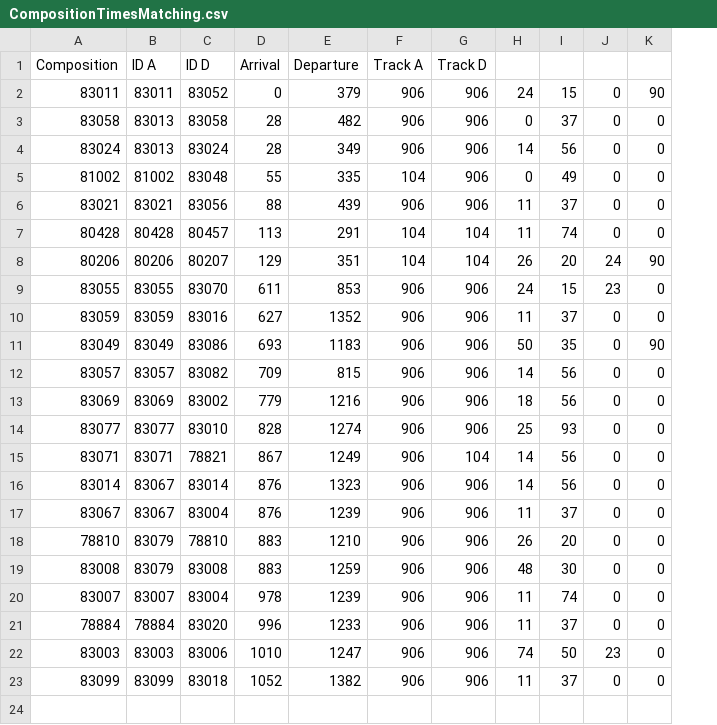
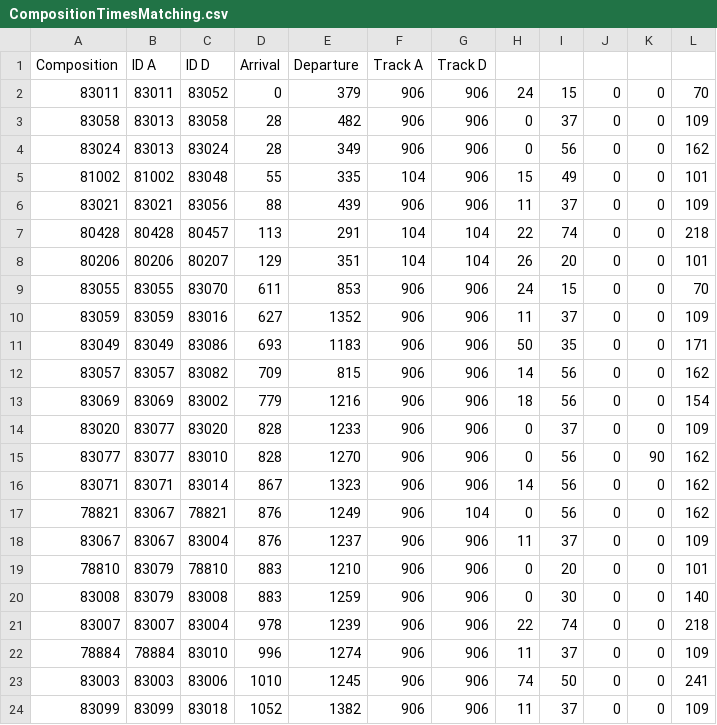
Before and after one commit to jeroenkremermachine/NedTrain, a CSV file: CompositionTimesMatching.csv, drawn as a sheet; addresses are those after the commit; the diff names each change by its address in the sheet, - before the commit and + after, or states it on an @@ line.

```diff
--- a/CompositionTimesMatching.csv
+++ b/CompositionTimesMatching.csv
+column L, rows 2-13: 70 | 109 | 162 | 101 | 109 | 218 | 101 | 70 | 109 | 171 | 162 | 154; rows 15-24: 162 | 162 | 162 | 109 | 101 | 140 | 218 | 109 | 241 | 109
-K2: 90
+K2: 0
-H4: 14
+H4: 0
-H5: 0
+H5: 15
-H7: 11
+H7: 22
-J8: 24
+J8: 0
-K8: 90
+K8: 0
-J9: 23
+J9: 0
-K11: 90
+K11: 0
+row 14: 83020 | 83077 | 83020 | 828 | 1233 | 906 | 906 | 0 | 37 | 0 | 0 | 109
-E15: 1274
+E15: 1270
-H15: 25
+H15: 0
-I15: 93
+I15: 56
-K15: 0
+K15: 90
-C16: 78821
+C16: 83014
-E16: 1249
+E16: 1323
-G16: 104
+G16: 906
-A17: 83014
+A17: 78821
-C17: 83014
+C17: 78821
-E17: 1323
+E17: 1249
-G17: 906
+G17: 104
-H17: 14
+H17: 0
-E18: 1239
+E18: 1237
-H19: 26
+H19: 0
-H20: 48
+H20: 0
-H21: 11
+H21: 22
-C22: 83020
+C22: 83010
-E22: 1233
+E22: 1274
-E23: 1247
+E23: 1245
-J23: 23
+J23: 0
```
Also changed, not shown: Connections.csv, 15 other files.
